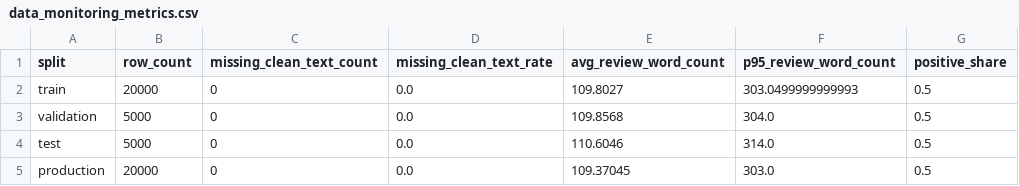
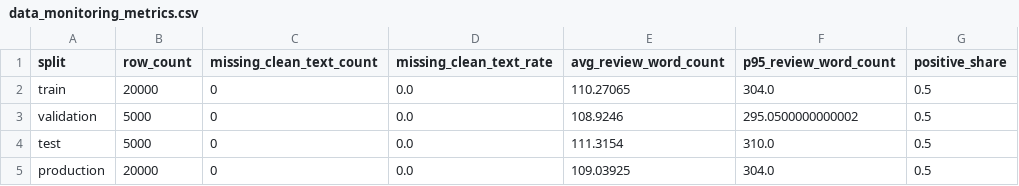
Before and after one commit to marwahfaraj/yelp-sentiment-mlops-pipeline, a CSV file: reports/data_monitoring_metrics.csv, drawn as a sheet.

```diff
--- a/reports/data_monitoring_metrics.csv
+++ b/reports/data_monitoring_metrics.csv
@@ -1,5 +1,5 @@
 split,row_count,missing_clean_text_count,missing_clean_text_rate,avg_review_word_count,p95_review_word_count,positive_share
-train,20000,0,0.0,109.8027,303.0499999999993,0.5
-validation,5000,0,0.0,109.8568,304.0,0.5
-test,5000,0,0.0,110.6046,314.0,0.5
-production,20000,0,0.0,109.37045,303.0,0.5
+train,20000,0,0.0,110.27065,304.0,0.5
+validation,5000,0,0.0,108.9246,295.0500000000002,0.5
+test,5000,0,0.0,111.3154,310.0,0.5
+production,20000,0,0.0,109.03925,304.0,0.5
```
Also changed, not shown: reports/benchmark_vs_model_metrics.csv, reports/bias_monitoring_metrics.csv, 29 other files.
